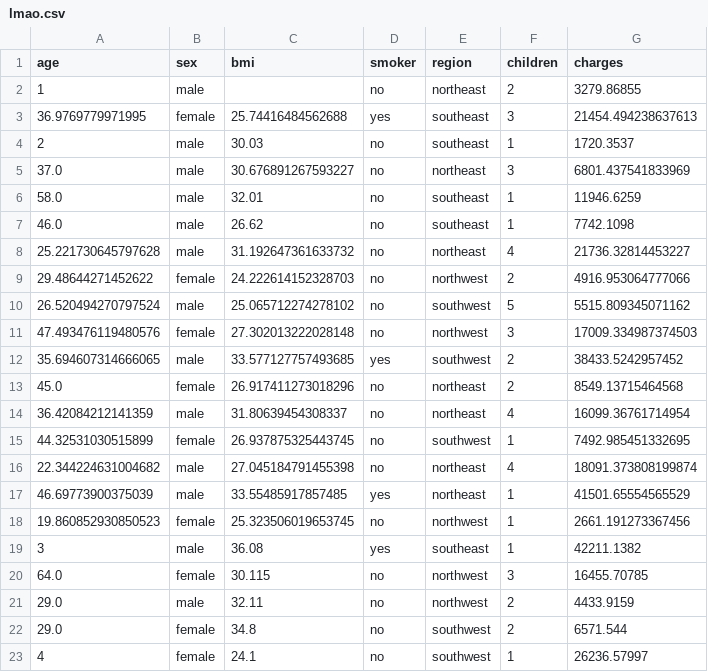
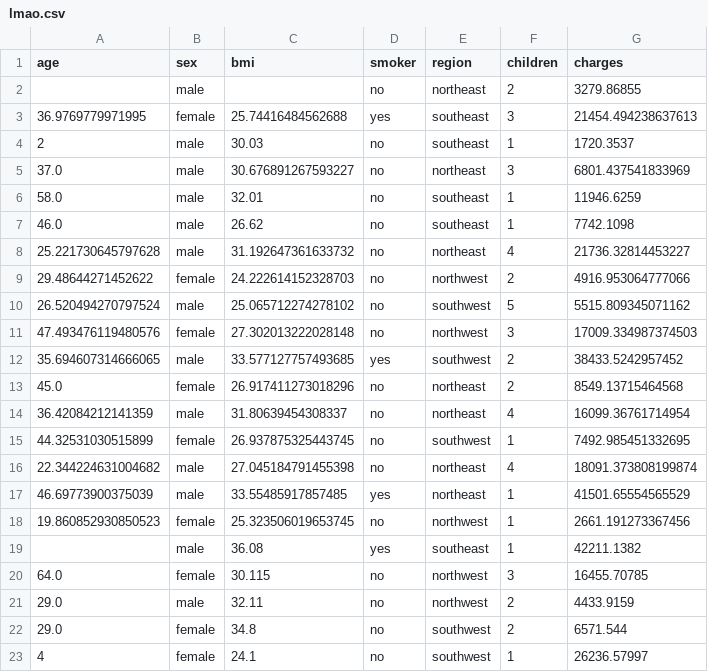
Before and after one commit to MnCSSJ4x/FlowDB, a CSV file: backend/data/lmao.csv, drawn as a sheet.

Commit message:
Minor UI and backend fixes

```diff
--- a/backend/data/lmao.csv
+++ b/backend/data/lmao.csv
@@ -1,3 +1,3 @@
 age,sex,bmi,smoker,region,children,charges
-1,male,,no,northeast,2,3279.86855
+,male,,no,northeast,2,3279.86855
 36.9769779971995,female,25.74416484562688,yes,southeast,3,21454.494238637613
@@ -18,3 +18,3 @@ age,sex,bmi,smoker,region,children,charges
 19.860852930850523,female,25.323506019653745,no,northwest,1,2661.191273367456
-3,male,36.08,yes,southeast,1,42211.1382
+,male,36.08,yes,southeast,1,42211.1382
 64.0,female,30.115,no,northwest,3,16455.70785
```
Also changed, not shown: 2 other files.
